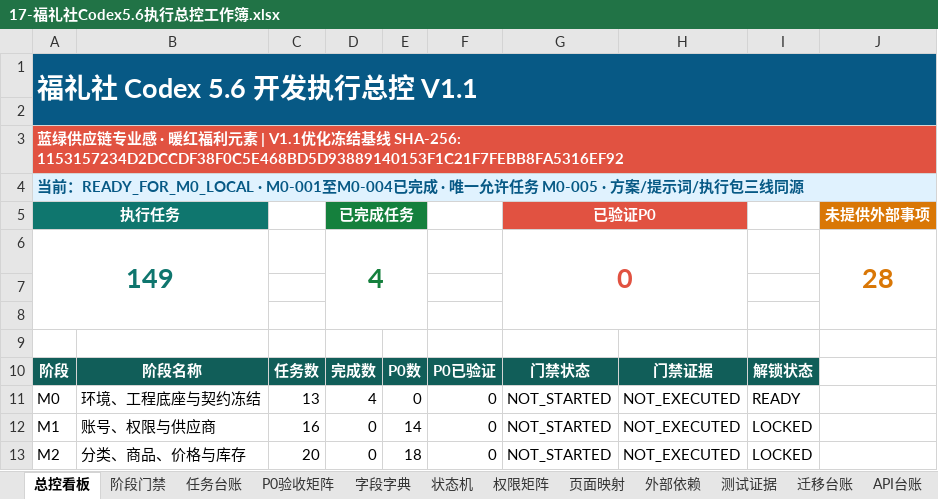
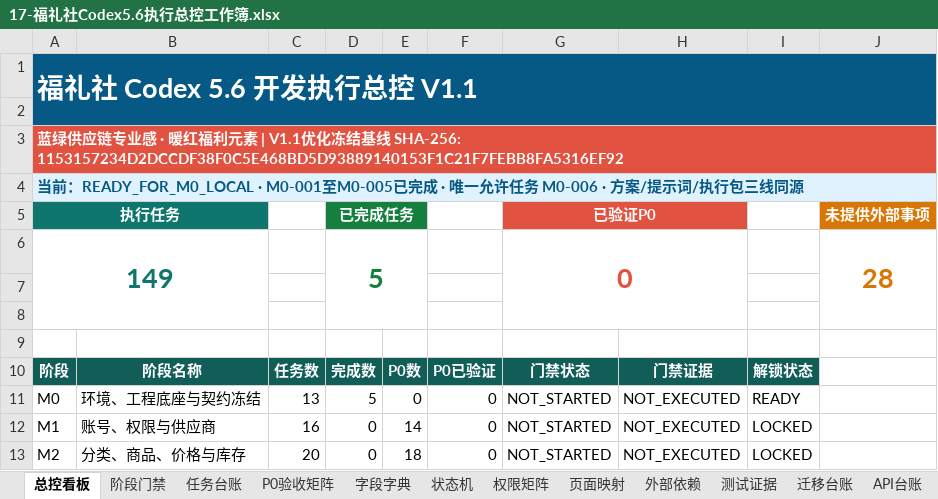
Before and after one commit to EasyStep-lee/flt1, an Excel workbook: 福礼社Codex5.6开发执行包V1.1/17-福礼社Codex5.6执行总控工作簿.xlsx, sheet 总控看板, drawn as a sheet; only a part is shown; values as stored, in another font and other column widths than the file's, no borders; conditional formats not drawn; the diff names each change by its address in the sheet, - before the commit and + after, or states it on an @@ line.

```diff
--- a/福礼社Codex5.6开发执行包V1.1/17-福礼社Codex5.6执行总控工作簿.xlsx (sheet 总控看板)
+++ b/福礼社Codex5.6开发执行包V1.1/17-福礼社Codex5.6执行总控工作簿.xlsx (sheet 总控看板)
-A4: …READY_FOR_M0_LOCAL · M0-001至M0-004已完成 · 唯一允许任务 M0-005 · 方案/…
+A4: …READY_FOR_M0_LOCAL · M0-001至M0-005已完成 · 唯一允许任务 M0-006 · 方案/…
-D6: 4
+D6: 5
-D11: 4
+D11: 5
```
Also changed, not shown: sheet 任务台账, 4 other files.
